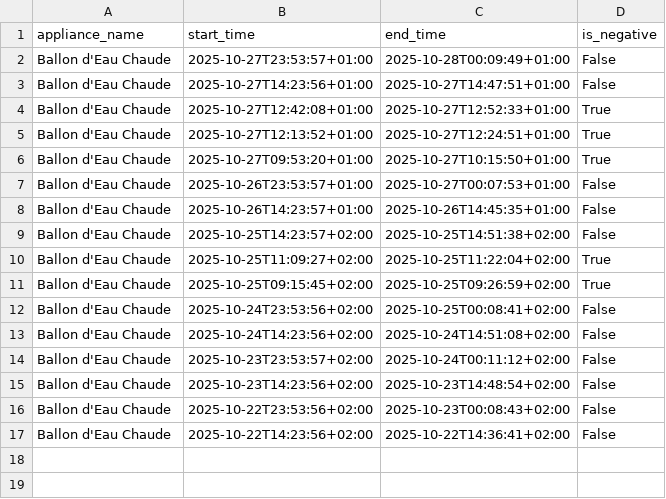
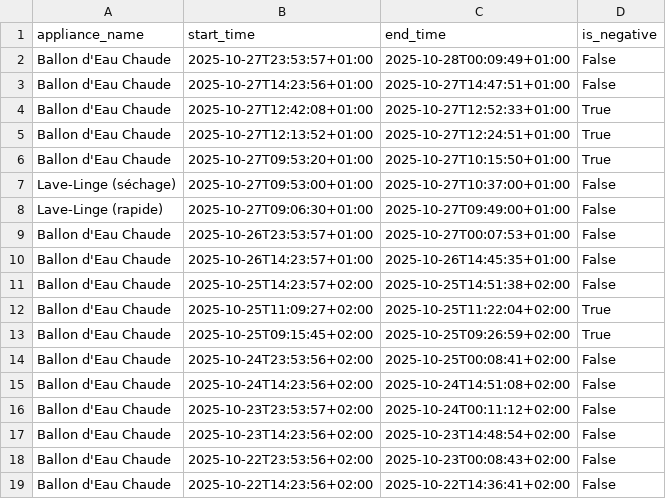
Before and after one commit to rsaikali/linkya, a CSV file: data/nilmia_signatures_2025-10-31T16-50-16.csv (was data/nilmia_signatures_2025-10-28T15-20-42.csv), drawn as a sheet.

Commit message:
feat: improve UI layout and real-time import progress
- Add full-height layout for signatures and detections components
- Implement ChartContext to sync visible time range between components
- Add WebSocket-based real-time import progress tracking
- Remove pagination from signatures and detections (load all data)
- Add compact mode for signatures and detections lists
- Improve responsive layout with 3-column grid (signatures | chart+model | detections)
- Add real-time progress bar during CSV import with WebSocket updates
- Sync detections list with visible chart time range
- Update theme background color
- Clean up unused dependencies and simplify API calls

```diff
--- a/data/nilmia_signatures_2025-10-28T15-20-42.csv
+++ b/data/nilmia_signatures_2025-10-31T16-50-16.csv
@@ -6,2 +6,4 @@ Ballon d'Eau Chaude,2025-10-27T12:13:52+01:00,2025-10-27T12:24:51+01:00,True
 Ballon d'Eau Chaude,2025-10-27T09:53:20+01:00,2025-10-27T10:15:50+01:00,True
+Lave-Linge (séchage),2025-10-27T09:53:00+01:00,2025-10-27T10:37:00+01:00,False
+Lave-Linge (rapide),2025-10-27T09:06:30+01:00,2025-10-27T09:49:00+01:00,False
 Ballon d'Eau Chaude,2025-10-26T23:53:57+01:00,2025-10-27T00:07:53+01:00,False
```
Also changed, not shown: 12 other files.
